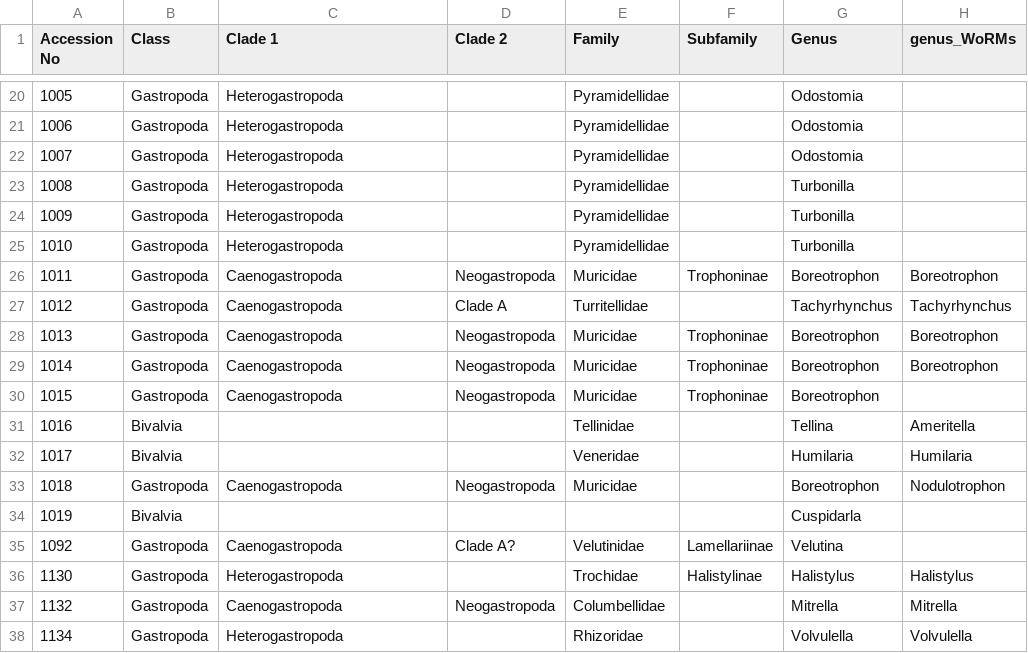
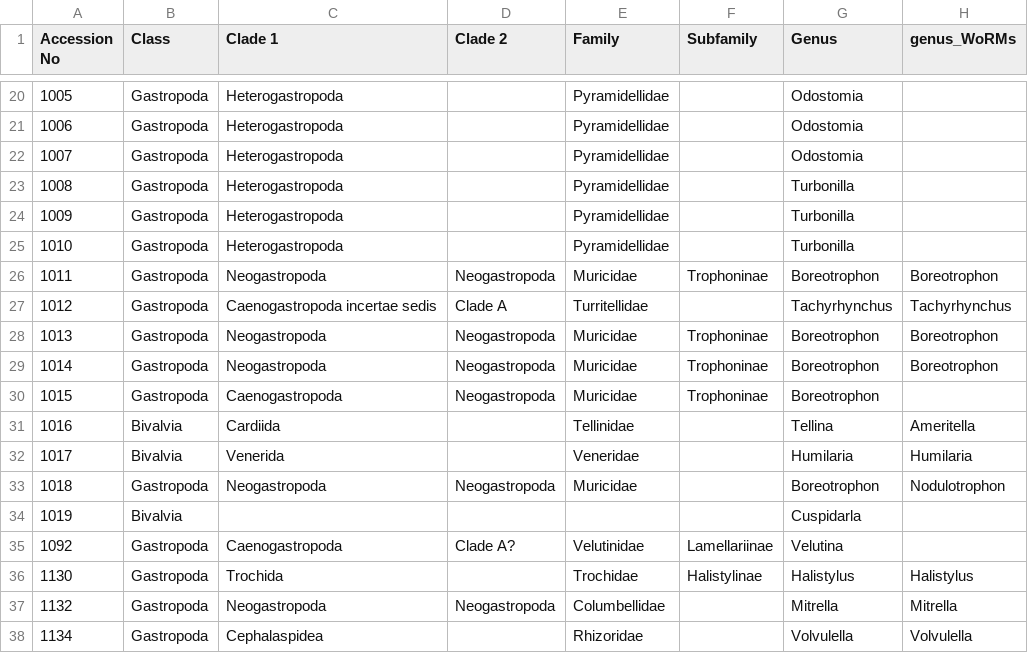
Before and after one commit to Armand1/Shell-collection, a CSV file: shell_collection_catalogue.csv, drawn as a sheet; only a part is shown, gaps mark what is left out; the diff covers the shown part only; the diff names each change by its address in the sheet, - before the commit and + after, or states it on an @@ line.

Commit message:
Update Clade 1 and Family to WoRMS taxonomy

```diff
--- a/shell_collection_catalogue.csv
+++ b/shell_collection_catalogue.csv
-C26 (Clade 1): Caenogastropoda
+C26 (Clade 1): Neogastropoda
-C27 (Clade 1): Caenogastropoda
+C27 (Clade 1): Caenogastropoda incertae sedis
-C28:C29 (Clade 1): Caenogastropoda
+C28:C29 (Clade 1): Neogastropoda
-C31 (Clade 1): (empty)
+C31 (Clade 1): Cardiida
-C32 (Clade 1): (empty)
+C32 (Clade 1): Venerida
-C33 (Clade 1): Caenogastropoda
+C33 (Clade 1): Neogastropoda
-C36 (Clade 1): Heterogastropoda
+C36 (Clade 1): Trochida
-C37 (Clade 1): Caenogastropoda
+C37 (Clade 1): Neogastropoda
-C38 (Clade 1): Heterogastropoda
+C38 (Clade 1): Cephalaspidea
```
Also changed, not shown: 19 edited cells elsewhere in this file.
